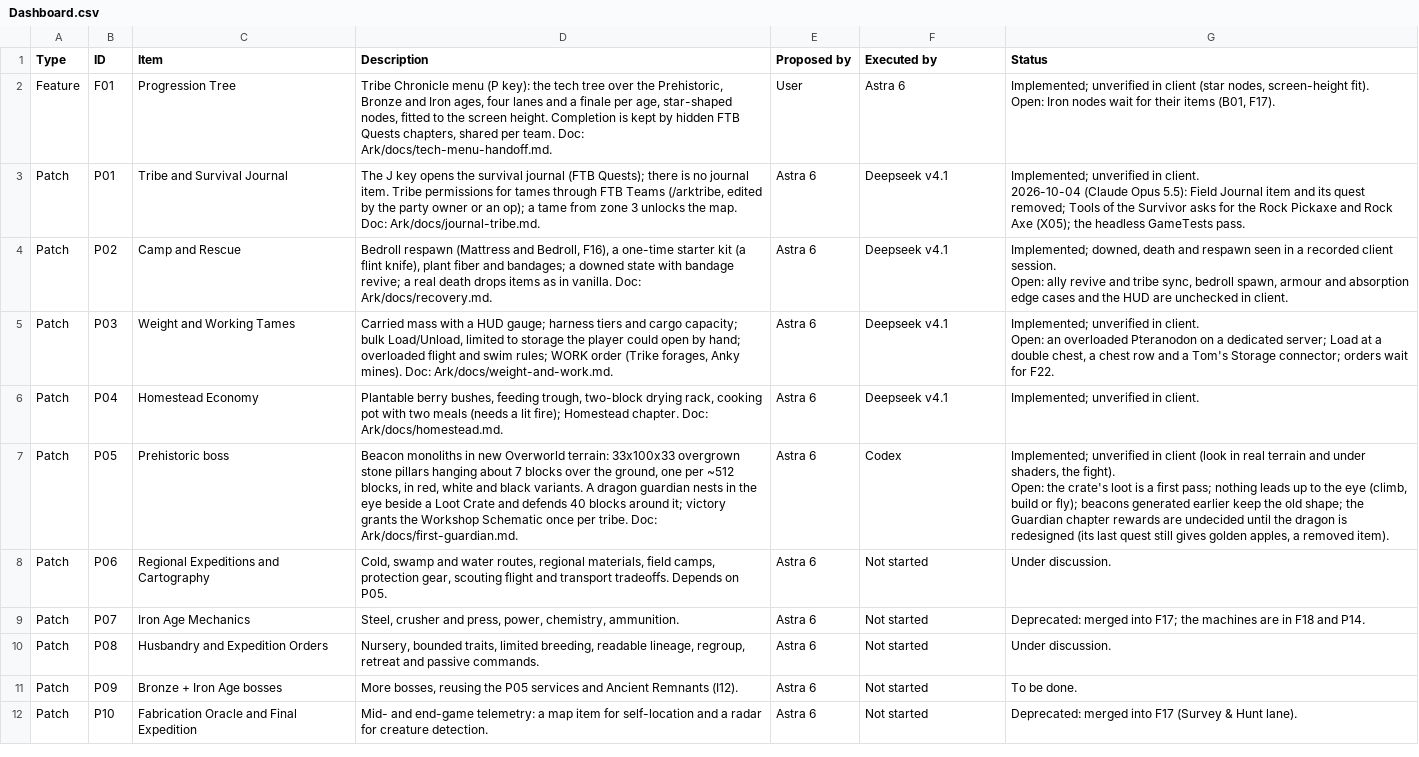
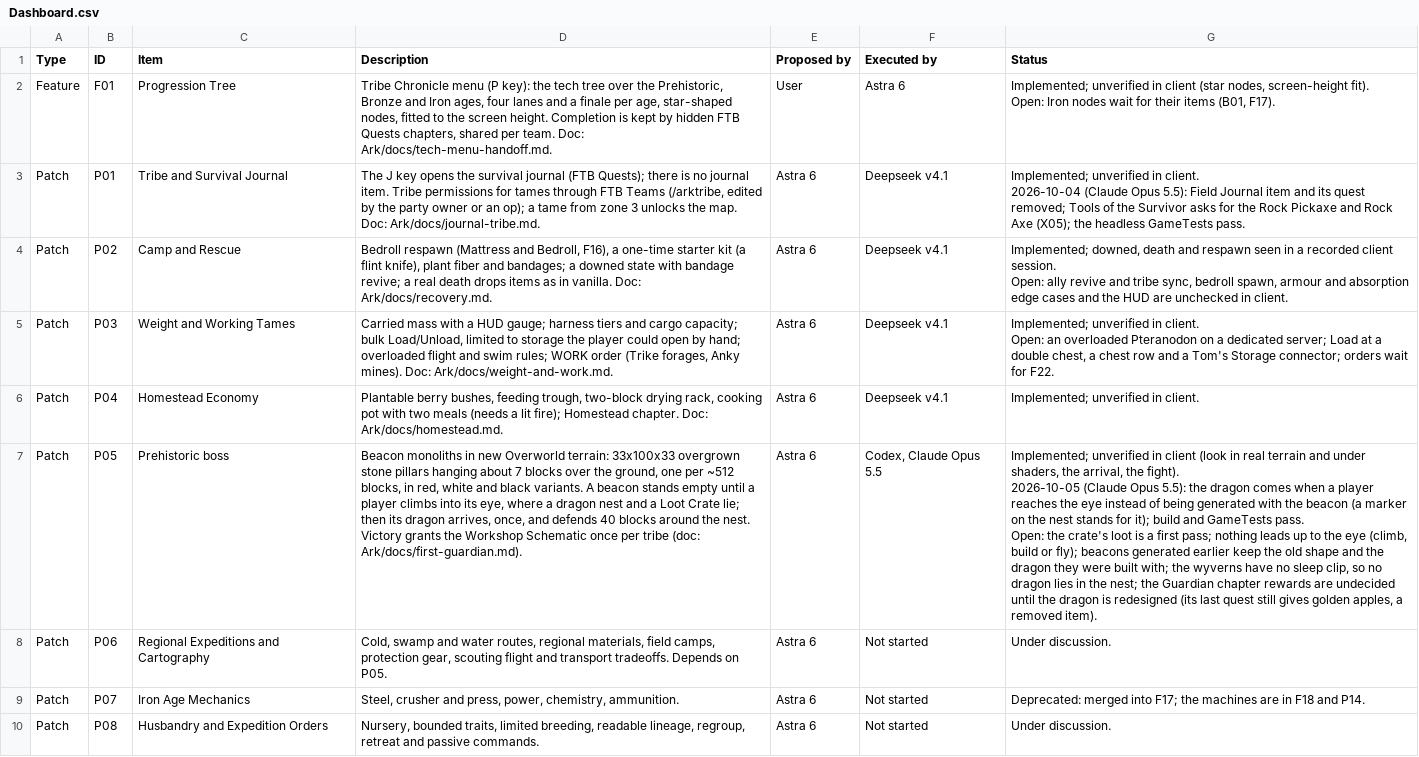
Before and after one commit to Nezv/Ark-Survival-Returns, a CSV file: Dashboard.csv, drawn as a sheet; only a part is shown; the shorter side is filled out with more unchanged rows.

```diff
--- a/Dashboard.csv
+++ b/Dashboard.csv
@@ -10,4 +10,5 @@ Open: an overloaded Pteranodon on a dedicated server; Load at a double chest, a
 Patch,P04,Homestead Economy,"Plantable berry bushes, feeding trough, two-block drying rack, cooking pot with two meals (needs a lit fire); Homestead chapter. Doc: Ark/docs/homestead.md.",Astra 6,Deepseek v4.1,Implemented; unverified in client.
-Patch,P05,Prehistoric boss,"Beacon monoliths in new Overworld terrain: 33x100x33 overgrown stone pillars hanging about 7 blocks over the ground, one per ~512 blocks, in red, white and black variants. A dragon guardian nests in the eye beside a Loot Crate and defends 40 blocks around it; victory grants the Workshop Schematic once per tribe. Doc: Ark/docs/first-guardian.md.",Astra 6,Codex,"Implemented; unverified in client (look in real terrain and under shaders, the fight).
-Open: the crate's loot is a first pass; nothing leads up to the eye (climb, build or fly); beacons generated earlier keep the old shape; the Guardian chapter rewards are undecided until the dragon is redesigned (its last quest still gives golden apples, a removed item)."
+Patch,P05,Prehistoric boss,"Beacon monoliths in new Overworld terrain: 33x100x33 overgrown stone pillars hanging about 7 blocks over the ground, one per ~512 blocks, in red, white and black variants. A beacon stands empty until a player climbs into its eye, where a dragon nest and a Loot Crate lie; then its dragon arrives, once, and defends 40 blocks around the nest. Victory grants the Workshop Schematic once per tribe (doc: Ark/docs/first-guardian.md).",Astra 6,"Codex, Claude Opus 5.5","Implemented; unverified in client (look in real terrain and under shaders, the arrival, the fight).
+2026-10-05 (Claude Opus 5.5): the dragon comes when a player reaches the eye instead of being generated with the beacon (a marker on the nest stands for it); build and GameTests pass.
+Open: the crate's loot is a first pass; nothing leads up to the eye (climb, build or fly); beacons generated earlier keep the old shape and the dragon they were built with; the wyverns have no sleep clip, so no dragon lies in the nest; the Guardian chapter rewards are undecided until the dragon is redesigned (its last quest still gives golden apples, a removed item)."
 Patch,P06,Regional Expeditions and Cartography,"Cold, swamp and water routes, regional materials, field camps, protection gear, scouting flight and transport tradeoffs. Depends on P05.",Astra 6,Not started,Under discussion.
```
Also changed, not shown: 12 other files.
